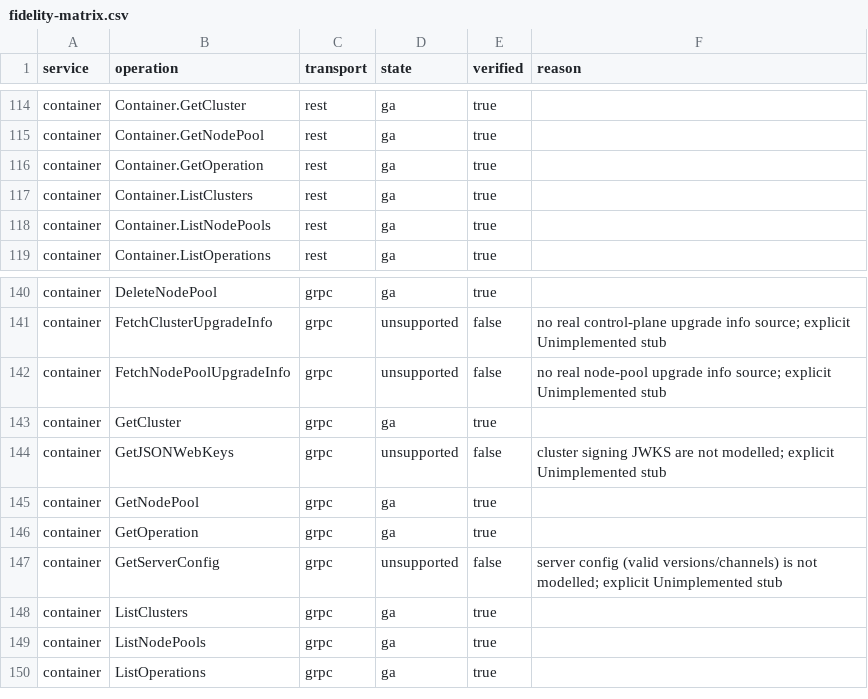
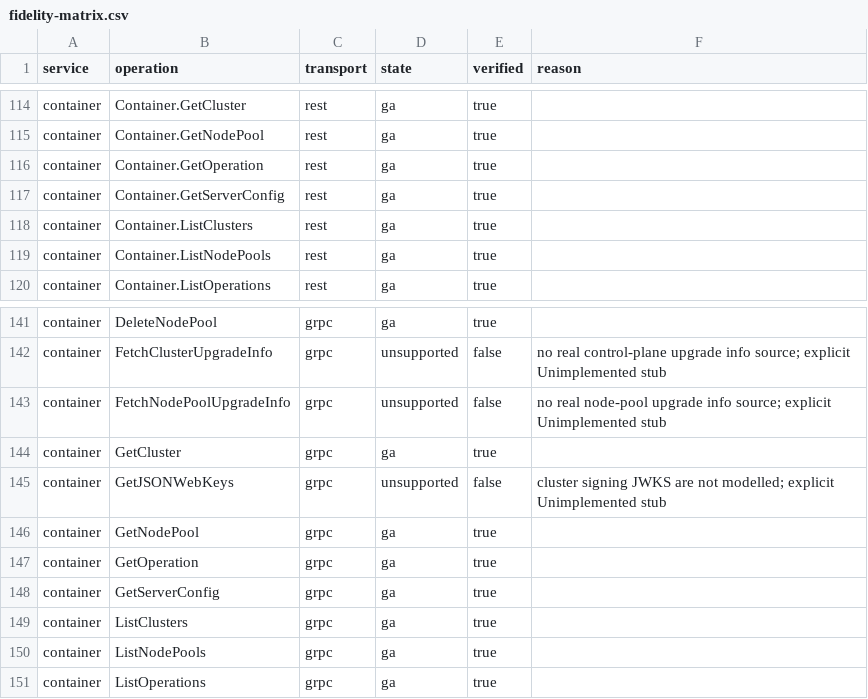
Before and after one commit to jaisrajms/jaiscloud, a CSV file: docs/fidelity/fidelity-matrix.csv, drawn as a sheet; only a part is shown, gaps mark what is left out.

Commit message:
fix(gcp/container): GKE4 residual + node config fields (NF30)
getServerConfig is served on both transports as the derived catalog the
emulator can honestly report (its one Kubernetes version, COS_CONTAINERD,
the four release channels), on projects.locations.getServerConfig and the
legacy projects.zones.getServerconfig. Discovery's ServerConfig has no
masterAuthorizedNetworksConfig member and the container API documents no
projects.locations.get/list, so neither is synthesized (recorded as such).

NodeConfig.accelerators (acceleratorCount/acceleratorType/gpuPartitionSize)
and bootDiskKmsKey are now decoded, validated, stored and echoed on cluster
create, node-pool create and update, on REST and gRPC; a boot-disk key
outside the documented form, or an accelerator entry with no type or a
non-positive count, is 400.

The Dataproc side (DPG25) carries GkeNodePoolConfig.config.accelerators and
bootDiskKmsKey through to the pool it reconciles and verifies them against an
existing pool, so a Dataproc-on-GKE create no longer drops them.

DPG21 (role->pool placement) re-verified: roles are parsed and validated by
collectGKEPoolTargets and the virtualClusterConfig is echoed verbatim, while
applying a role-derived node selector stays a deliberate no-fix (no node
labels in the metadata-only mock; real drivers run in the host k3d cluster).

Fidelity: container GetServerConfig moves from unsupported to ga on both
transports (67 cells, 60 ga); grpcplugin coverage golden updated.

```diff
--- a/docs/fidelity/fidelity-matrix.csv
+++ b/docs/fidelity/fidelity-matrix.csv
@@ -116,2 +116,3 @@ container,Container.GetNodePool,rest,ga,true,
 container,Container.GetOperation,rest,ga,true,
+container,Container.GetServerConfig,rest,ga,true,
 container,Container.ListClusters,rest,ga,true,
@@ -146,3 +147,3 @@ container,GetNodePool,grpc,ga,true,
 container,GetOperation,grpc,ga,true,
-container,GetServerConfig,grpc,unsupported,false,server config (valid versions/channels) is not modelled; explicit Unimplemented stub
+container,GetServerConfig,grpc,ga,true,
 container,ListClusters,grpc,ga,true,
```
Also changed, not shown: 31 other files.
